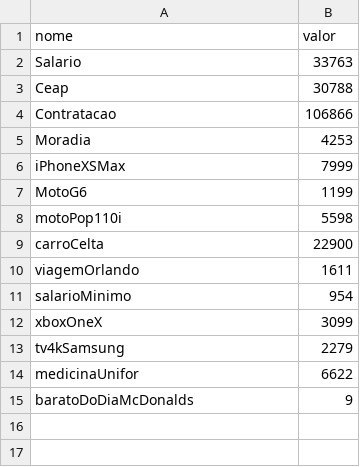
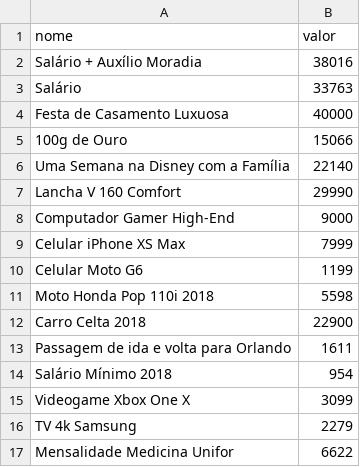
Before and after one commit to fabianojgf/project-vis, a TSV file: data/comparacoes.tsv, drawn as a sheet.

Commit message:
renderizando gráfico comparativo entre o salario do deputado e outras coisas falta ajeitar as labels e cores

```diff
--- a/data/comparacoes.tsv
+++ b/data/comparacoes.tsv
@@ -1,15 +1,17 @@
 nome	valor
-Salario	33763
-Ceap	30788
-Contratacao	106866
-Moradia	4253
-iPhoneXSMax	7999
-MotoG6	1199
-motoPop110i	5598
-carroCelta	22900
-viagemOrlando	1611
-salarioMinimo	954
-xboxOneX	3099
-tv4kSamsung	2279
-medicinaUnifor	6622
-baratoDoDiaMcDonalds	9
+Salário + Auxílio Moradia	38016	
+Salário	33763
+Festa de Casamento Luxuosa	40000
+100g de Ouro	15066
+Uma Semana na Disney com a Família	22140
+Lancha V 160 Comfort	29990
+Computador Gamer High-End	9000
+Celular iPhone XS Max	7999
+Celular Moto G6	1199
+Moto Honda Pop 110i 2018	5598
+Carro Celta 2018	22900
+Passagem de ida e volta para Orlando	1611
+Salário Mínimo 2018	954
+Videogame Xbox One X	3099
+TV 4k Samsung	2279
+Mensalidade Medicina Unifor	6622
```
Also changed, not shown: 3 other files.
